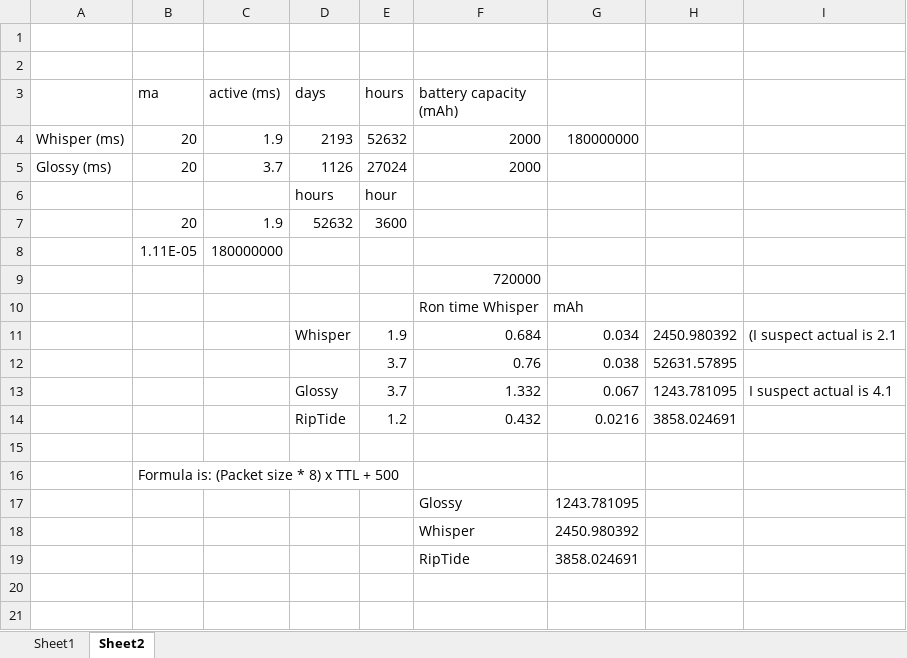
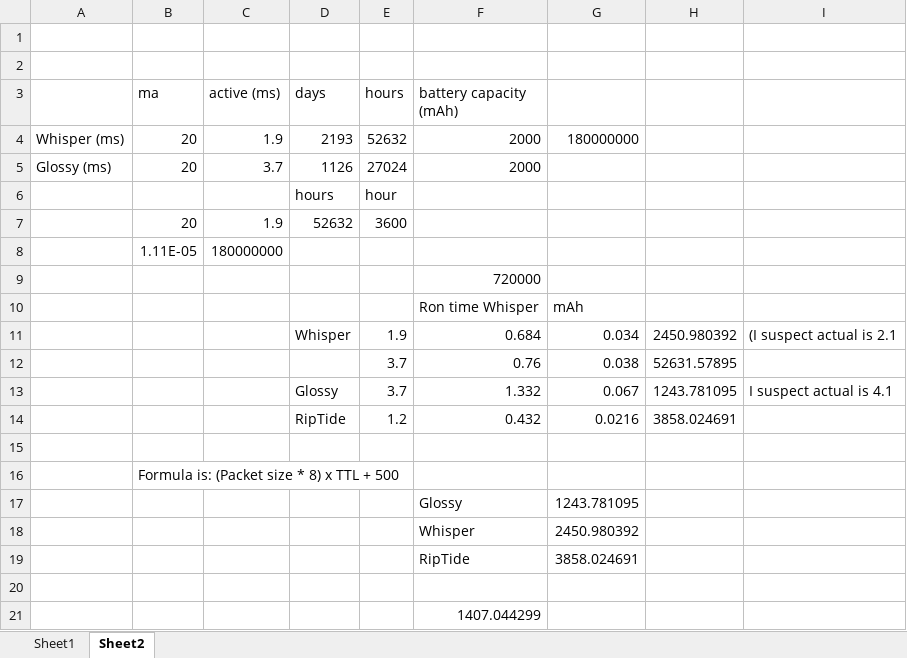
Before and after one commit to jamesadevine/riptide-testing, an Excel workbook: results/energy-analysis/energy-consumption.xlsx, sheet Sheet2, drawn as a sheet; values as stored, in another font and other column widths than the file's, no borders; charts and pictures not drawn; the diff names each change by its address in the sheet, - before the commit and + after, or states it on an @@ line.

Commit message:
update energy stats

```diff
--- a/results/energy-analysis/energy-consumption.xlsx (sheet Sheet2)
+++ b/results/energy-analysis/energy-consumption.xlsx (sheet Sheet2)
+row 20: (empty)
+row 21:  |  |  |  |  | 1407.044299
```
